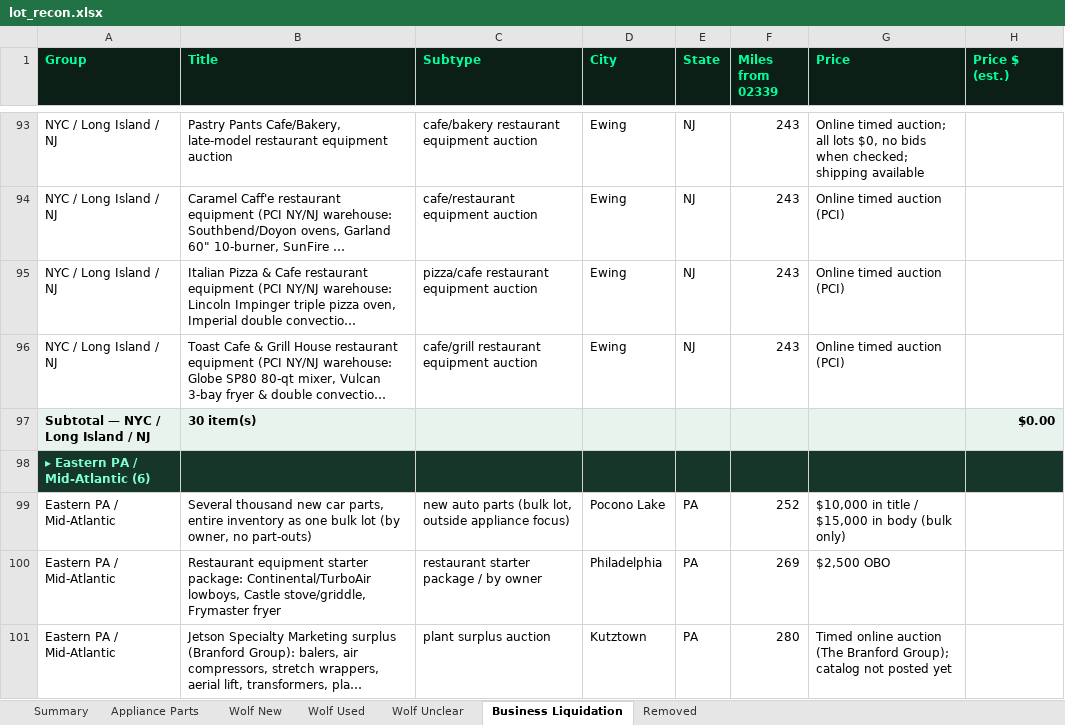
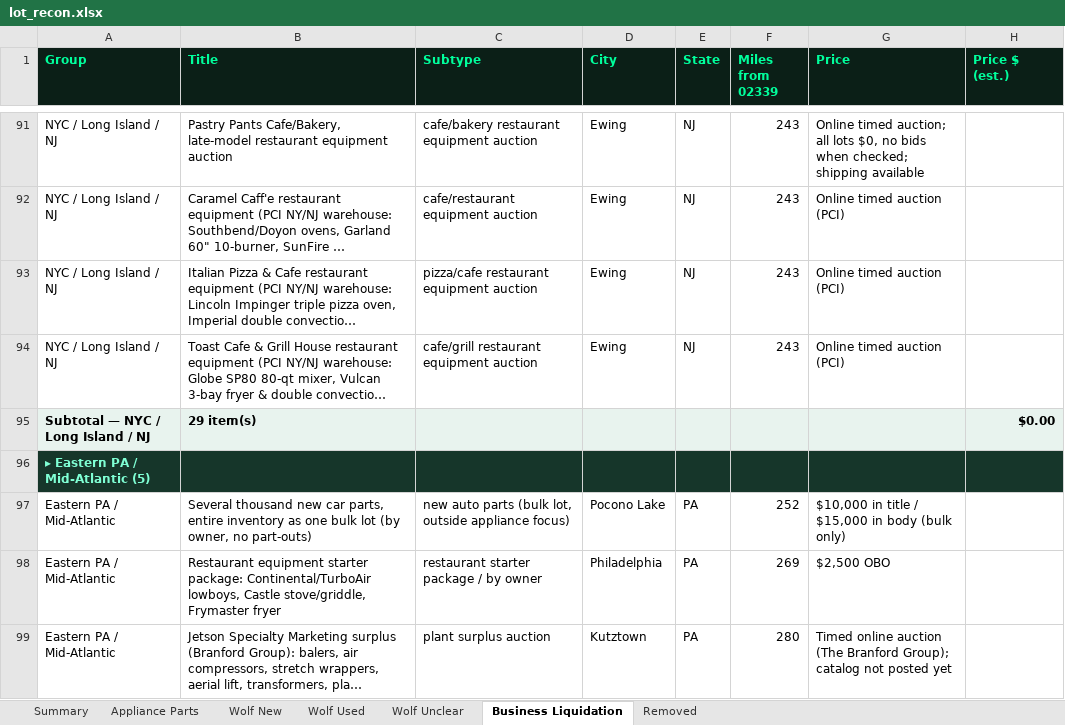
Before and after one commit to theequipmentpark/lot-recon, an Excel workbook: lot_recon.xlsx, sheet Business Liquidation, drawn as a sheet; only a part is shown, gaps mark what is left out; long unchanged cells end in …; values as stored, in another font and other column widths than the file's, no borders; addresses are those after the commit; the diff covers the shown part only; the diff names each change by its address in the sheet, - before the commit and + after, or states it on an @@ line.

```diff
--- a/lot_recon.xlsx (sheet Business Liquidation)
+++ b/lot_recon.xlsx (sheet Business Liquidation)
-B95 (Title): 30 item(s)
+B95 (Title): 29 item(s)
-A96 (Group): ▸ Eastern PA / Mid-Atlantic (6)
+A96 (Group): ▸ Eastern PA / Mid-Atlantic (5)
```
Also changed, not shown: 3 removed rows, 5 edited cells and cell formats elsewhere in this sheet, sheet Removed, sheet Summary, 1 other file.
